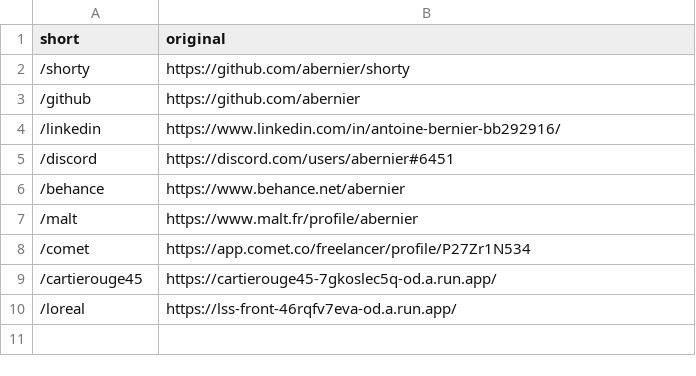
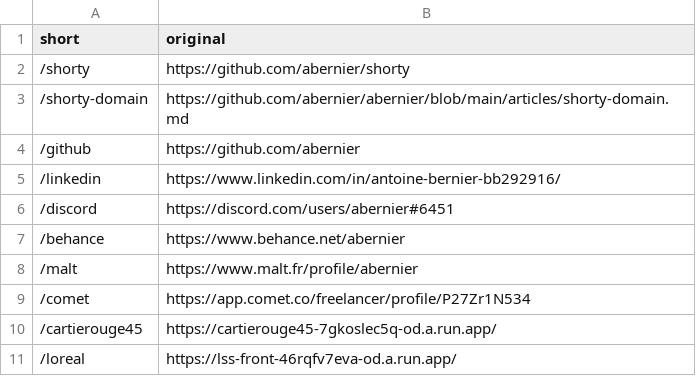
Before and after one commit to abernier/shorty, a CSV file: urls.csv, drawn as a sheet; the diff names each change by its address in the sheet, - before the commit and + after, or states it on an @@ line.

Commit message:
Update urls.csv

```diff
--- a/urls.csv
+++ b/urls.csv
+row 3: /shorty-domain | https://github.com/abernier/abernier/blob/main/articles/shorty-domain.md
```
